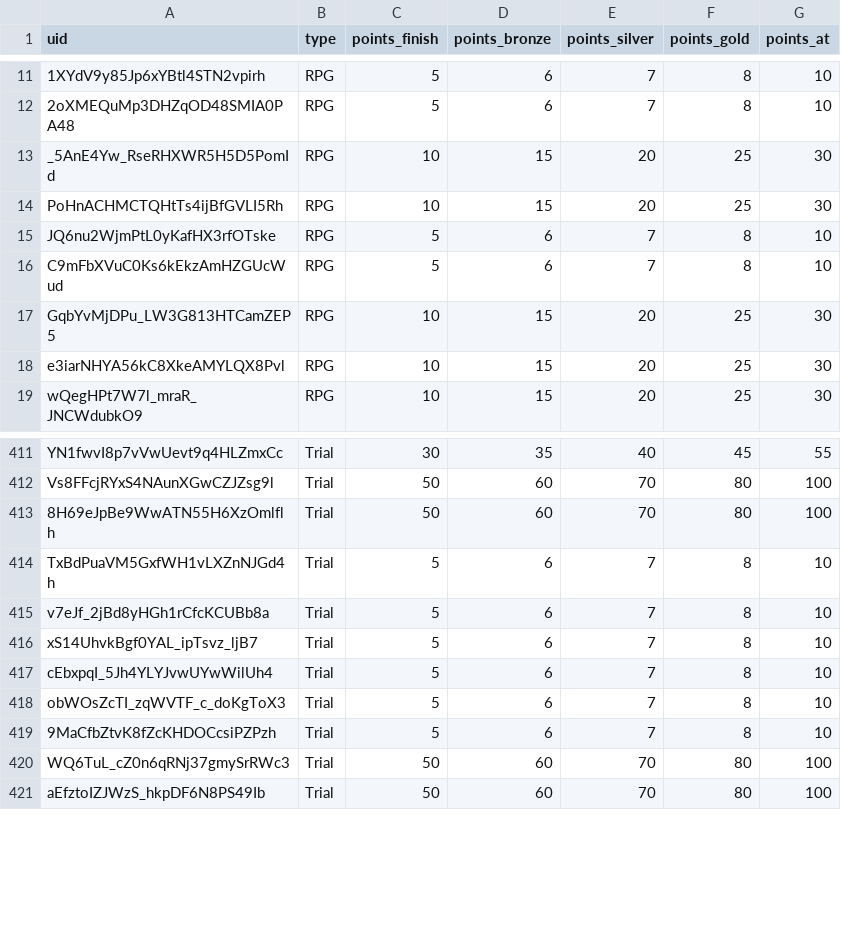
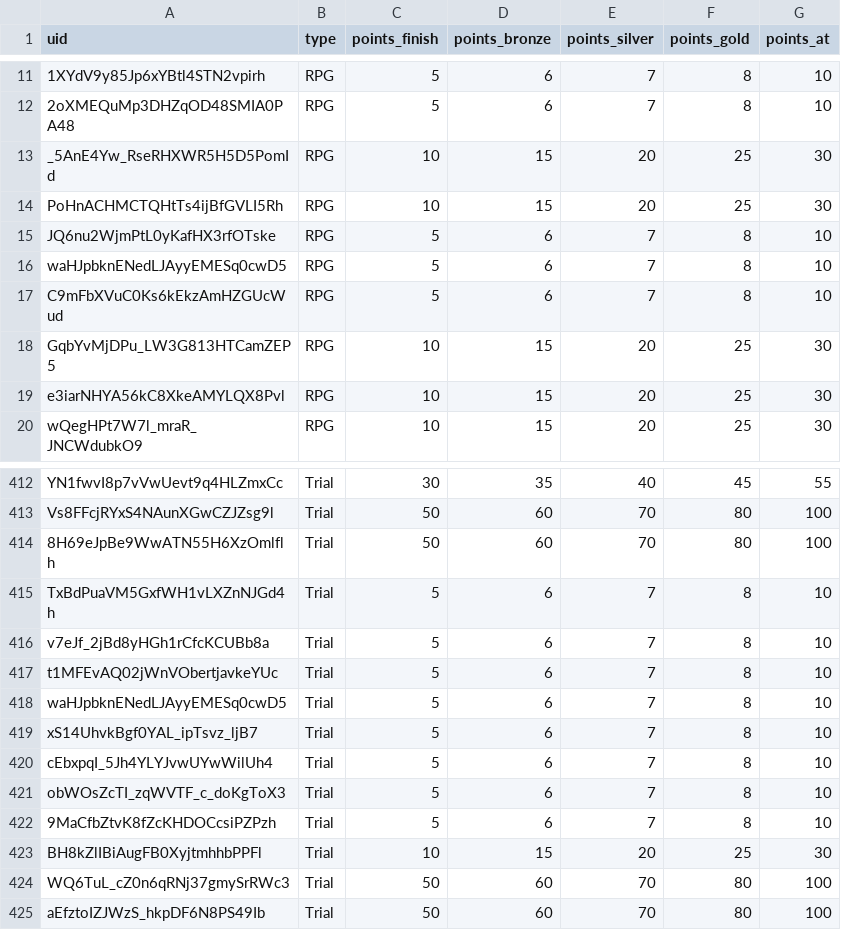
Before and after one commit to spl1nes/tmrank, a CSV file: maps.csv, drawn as a sheet; only a part is shown, gaps mark what is left out; the diff names each change by its address in the sheet, - before the commit and + after, or states it on an @@ line.

Commit message:
Update maps.csv

```diff
--- a/maps.csv
+++ b/maps.csv
+row 16: waHJpbknENedLJAyyEMESq0cwD5 | RPG | 5 | 6 | 7 | 8 | 10
+row 417: t1MFEvAQ02jWnVObertjavkeYUc | Trial | 5 | 6 | 7 | 8 | 10
+row 418: waHJpbknENedLJAyyEMESq0cwD5 | Trial | 5 | 6 | 7 | 8 | 10
+row 423: BH8kZlIBiAugFB0XyjtmhhbPPFl | Trial | 10 | 15 | 20 | 25 | 30
```
